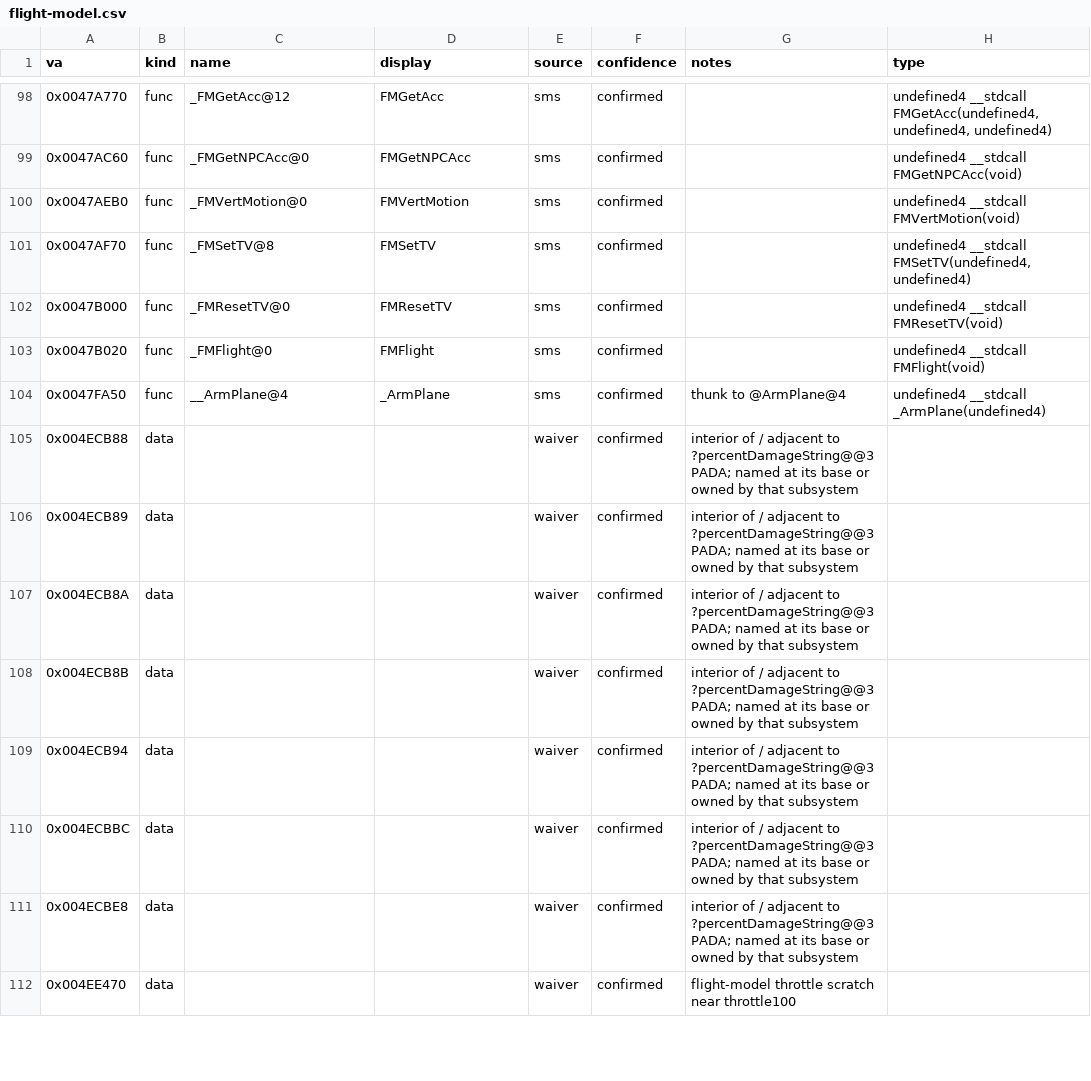
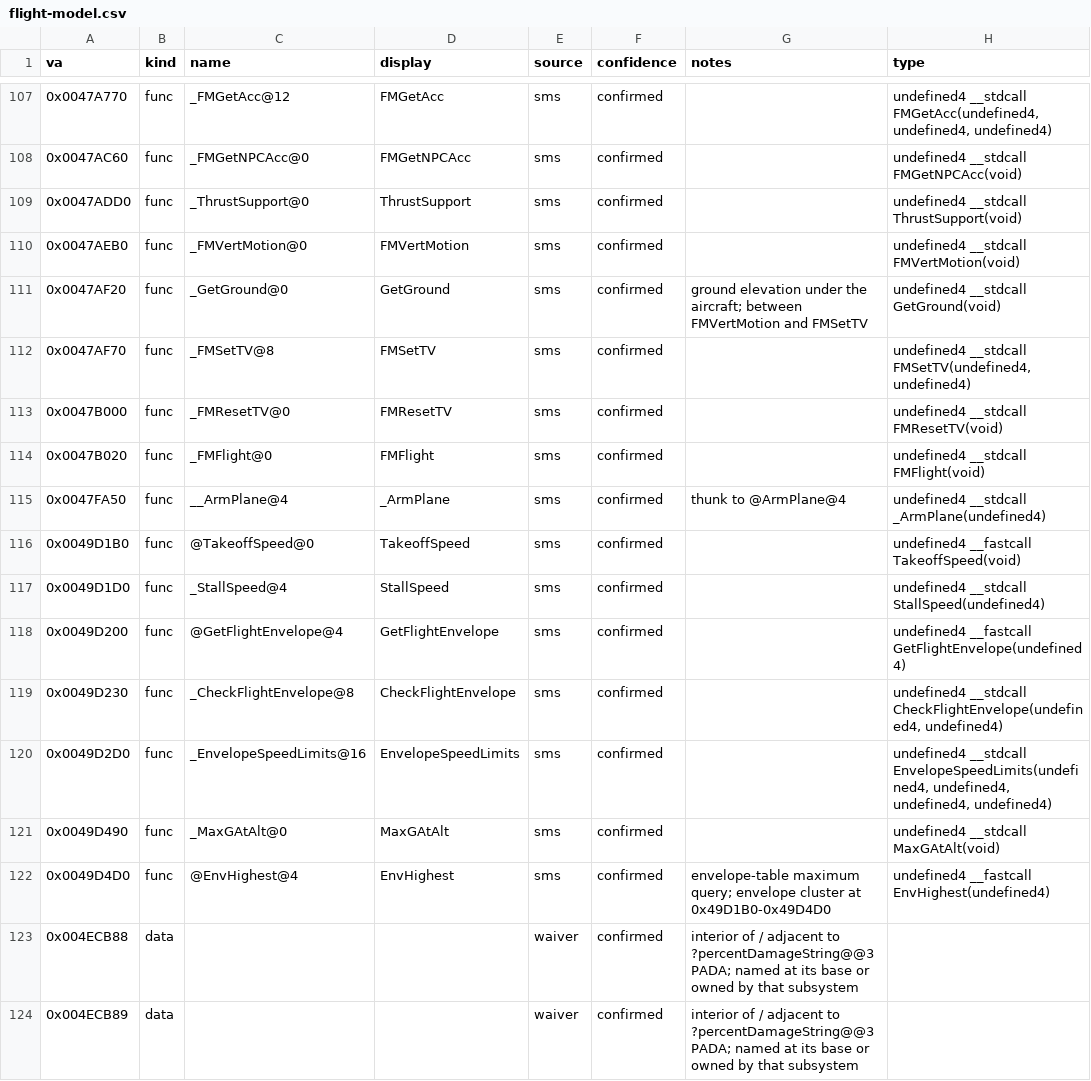
Before and after one commit to jomkz/fighters-codex, a CSV file: db/symbols/flight-model.csv, drawn as a sheet; only a part is shown, gaps mark what is left out; the shorter side is filled out with more unchanged rows; the diff covers the shown part only.

Commit message:
re(flight-model): claim the flight-dynamics & envelope tail (#482) (#543)
Second scattered-tail batch, high-integrity policy (name alone is the
evidence, with VA-interleaving corroboration):

- flight-dynamics cluster 0x476880-0x477240: LimitFromLowSpeed, WrapHB,
  WrapP, StickInput, GToTurn, MovePlane, CheckLandingParms, CheckLanding
- performance/support 0x477D50-0x47AF20: MaxSpeed (sits between
  COCornerSpeed and COMaxSpeed inside the claimed CO cluster),
  ThrustSupport, GetGround (between FMVertMotion and FMSetTV)
- envelope cluster 0x49D1B0-0x49D4D0: TakeoffSpeed, StallSpeed,
  GetFlightEnvelope, CheckFlightEnvelope, EnvelopeSpeedLimits, MaxGAtAlt,
  EnvHighest

All 18 are FA.SMS-named; no new types needed (plain @N-decorated
signatures). Docs: physics.md Functions table extended.

FA.EXE named_unclaimed 158 -> 140, unclaimed 544 -> 526.

Signed-off-by: John McKenzie <john@mkz.io>

```diff
--- a/db/symbols/flight-model.csv
+++ b/db/symbols/flight-model.csv
@@ -99,3 +108,5 @@ va,kind,name,display,source,confidence,notes,type
 0x0047AC60,func,_FMGetNPCAcc@0,FMGetNPCAcc,sms,confirmed,,undefined4 __stdcall FMGetNPCAcc(void)
+0x0047ADD0,func,_ThrustSupport@0,ThrustSupport,sms,confirmed,,undefined4 __stdcall ThrustSupport(void)
 0x0047AEB0,func,_FMVertMotion@0,FMVertMotion,sms,confirmed,,undefined4 __stdcall FMVertMotion(void)
+0x0047AF20,func,_GetGround@0,GetGround,sms,confirmed,ground elevation under the aircraft; between FMVertMotion and FMSetTV,undefined4 __stdcall GetGround(void)
 0x0047AF70,func,_FMSetTV@8,FMSetTV,sms,confirmed,,"undefined4 __stdcall FMSetTV(undefined4, undefined4)"
@@ -104,2 +115,9 @@ va,kind,name,display,source,confidence,notes,type
 0x0047FA50,func,__ArmPlane@4,_ArmPlane,sms,confirmed,thunk to @ArmPlane@4,undefined4 __stdcall _ArmPlane(undefined4)
+0x0049D1B0,func,@TakeoffSpeed@0,TakeoffSpeed,sms,confirmed,,undefined4 __fastcall TakeoffSpeed(void)
+0x0049D1D0,func,_StallSpeed@4,StallSpeed,sms,confirmed,,undefined4 __stdcall StallSpeed(undefined4)
+0x0049D200,func,@GetFlightEnvelope@4,GetFlightEnvelope,sms,confirmed,,undefined4 __fastcall GetFlightEnvelope(undefined4)
+0x0049D230,func,_CheckFlightEnvelope@8,CheckFlightEnvelope,sms,confirmed,,"undefined4 __stdcall CheckFlightEnvelope(undefined4, undefined4)"
+0x0049D2D0,func,_EnvelopeSpeedLimits@16,EnvelopeSpeedLimits,sms,confirmed,,"undefined4 __stdcall EnvelopeSpeedLimits(undefined4, undefined4, undefined4, undefined4)"
+0x0049D490,func,_MaxGAtAlt@0,MaxGAtAlt,sms,confirmed,,undefined4 __stdcall MaxGAtAlt(void)
+0x0049D4D0,func,@EnvHighest@4,EnvHighest,sms,confirmed,envelope-table maximum query; envelope cluster at 0x49D1B0-0x49D4D0,undefined4 __fastcall EnvHighest(undefined4)
 0x004ECB88,data,,,waiver,confirmed,interior of / adjacent to ?percentDamageString@@3PADA; named at its base or owned by that subsystem,
```
Also changed, not shown: 9 added rows elsewhere in this file, db/coverage-baseline.csv, 4 other files.
